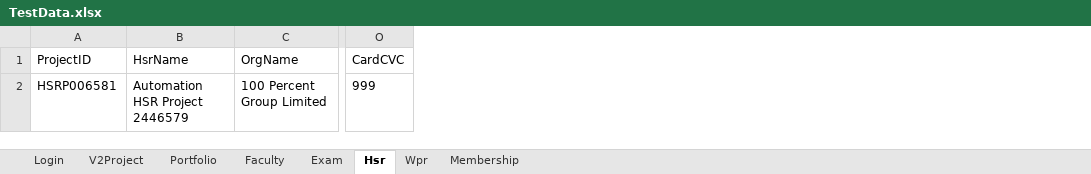
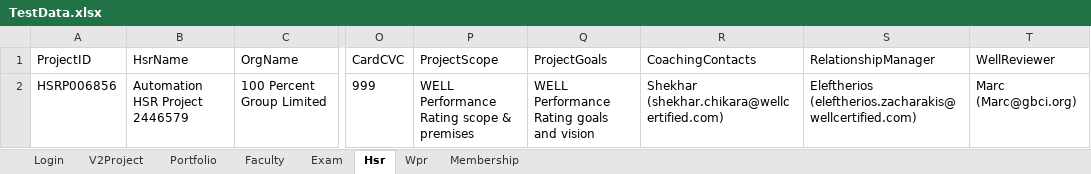
Before and after one commit to hNagesh/TDD_HireProus_project, an Excel workbook: TestData.xlsx, sheet Hsr, drawn as a sheet; only a part is shown, gaps mark what is left out; values as stored, in another font and other column widths than the file's, no borders; the diff names each change by its address in the sheet, - before the commit and + after, or states it on an @@ line.

```diff
--- a/TestData.xlsx (sheet Hsr)
+++ b/TestData.xlsx (sheet Hsr)
+column P (ProjectScope), row 2: WELL Performance Rating scope & premises
+column Q (ProjectGoals), row 2: WELL Performance Rating goals and vision
+column R (CoachingContacts), row 2: Shekhar (shekhar.chikara@wellcertified.com)
+column S (RelationshipManager), row 2: Eleftherios (eleftherios.zacharakis@wellcertified.com)
+column T (WellReviewer), row 2: Marc (Marc@gbci.org)
-A2 (ProjectID): HSRP006581
+A2 (ProjectID): HSRP006856
```
Also changed, not shown: sheet Portfolio, sheet Wpr, sheet V2Project, 12 other files.
